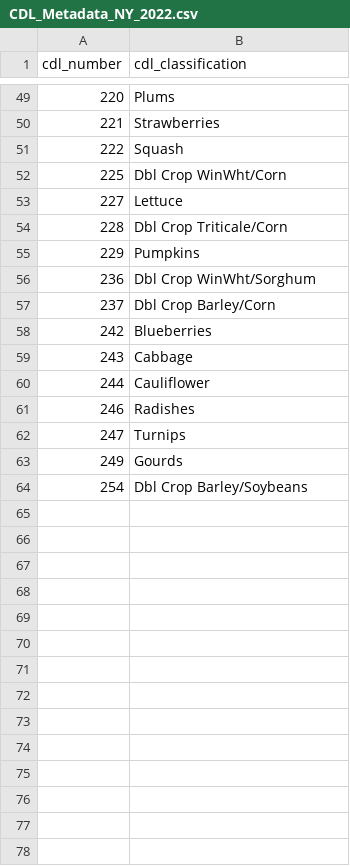
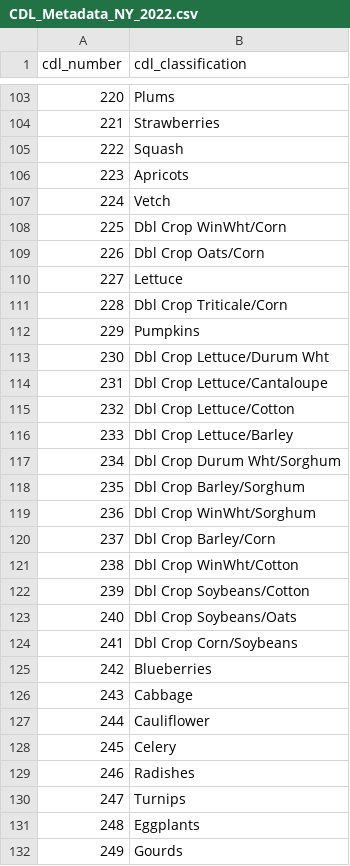
Before and after one commit to chloecho31/cornell, a CSV file: Long_Term_Pest_Data/Landscape/CDL_Metadata_NY_2022.csv, drawn as a sheet; only a part is shown, gaps mark what is left out; the shorter side is filled out with more unchanged rows; the diff covers the shown part only.

```diff
--- a/Long_Term_Pest_Data/Landscape/CDL_Metadata_NY_2022.csv
+++ b/Long_Term_Pest_Data/Landscape/CDL_Metadata_NY_2022.csv
@@ -51,3 +105,6 @@ cdl_number,cdl_classification
 222,Squash
+223,Apricots
+224,Vetch
 225,Dbl Crop WinWht/Corn
+226,Dbl Crop Oats/Corn
 227,Lettuce
@@ -55,4 +112,14 @@ cdl_number,cdl_classification
 229,Pumpkins
+230,Dbl Crop Lettuce/Durum Wht
+231,Dbl Crop Lettuce/Cantaloupe
+232,Dbl Crop Lettuce/Cotton
+233,Dbl Crop Lettuce/Barley
+234,Dbl  Crop Durum Wht/Sorghum
+235,Dbl Crop Barley/Sorghum
 236,Dbl Crop WinWht/Sorghum
 237,Dbl Crop Barley/Corn
+238,Dbl Crop WinWht/Cotton
+239,Dbl Crop Soybeans/Cotton
+240,Dbl Crop Soybeans/Oats
+241,Dbl Crop Corn/Soybeans
 242,Blueberries
@@ -60,4 +127,6 @@ cdl_number,cdl_classification
 244,Cauliflower
+245,Celery
 246,Radishes
 247,Turnips
+248,Eggplants
 249,Gourds
```
Also changed, not shown: 56 added rows, 1 removed row and 1 edited cell elsewhere in this file, 8 other files.
